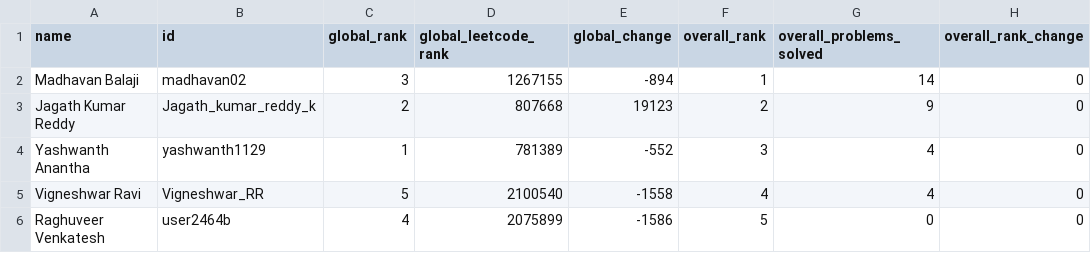
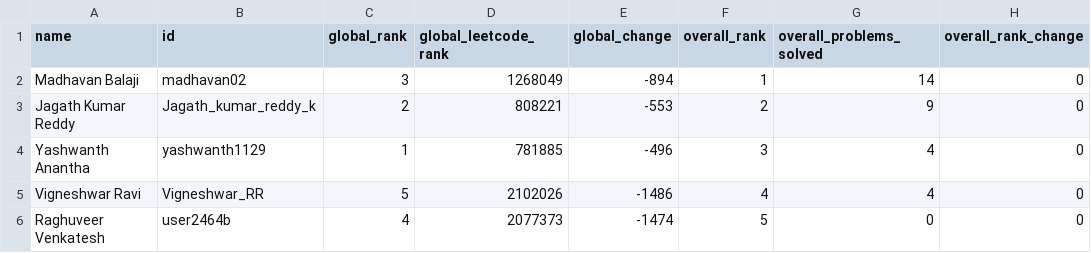
Before and after one commit to DSMLIUI/home, a CSV file: public/data/leetcode_leaderboard.csv, drawn as a sheet; only a part is shown; the diff names each change by its address in the sheet, - before the commit and + after, or states it on an @@ line.

```diff
--- a/public/data/leetcode_leaderboard.csv
+++ b/public/data/leetcode_leaderboard.csv
-D2 (global_leetcode_rank): 1267155
+D2 (global_leetcode_rank): 1268049
-D3 (global_leetcode_rank): 807668
+D3 (global_leetcode_rank): 808221
-E3 (global_change): 19123
+E3 (global_change): -553
-D4 (global_leetcode_rank): 781389
+D4 (global_leetcode_rank): 781885
-E4 (global_change): -552
+E4 (global_change): -496
-D5 (global_leetcode_rank): 2100540
+D5 (global_leetcode_rank): 2102026
-E5 (global_change): -1558
+E5 (global_change): -1486
-D6 (global_leetcode_rank): 2075899
+D6 (global_leetcode_rank): 2077373
-E6 (global_change): -1586
+E6 (global_change): -1474
```
